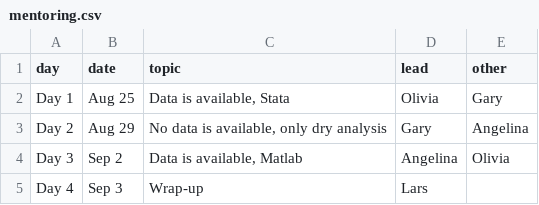
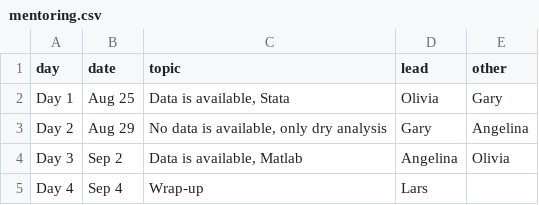
Before and after one commit to labordynamicsinstitute/replicability-training, a CSV file: _data/mentoring.csv, drawn as a sheet.

Commit message:
Update mentoring.csv

```diff
--- a/_data/mentoring.csv
+++ b/_data/mentoring.csv
@@ -4,2 +4,2 @@ Day 2,Aug 29,"No data is available, only dry analysis",Gary,Angelina
 Day 3,Sep 2,"Data is available, Matlab",Angelina,Olivia
-Day 4,Sep 3,"Wrap-up",Lars,
+Day 4,Sep 4,"Wrap-up",Lars,
```
